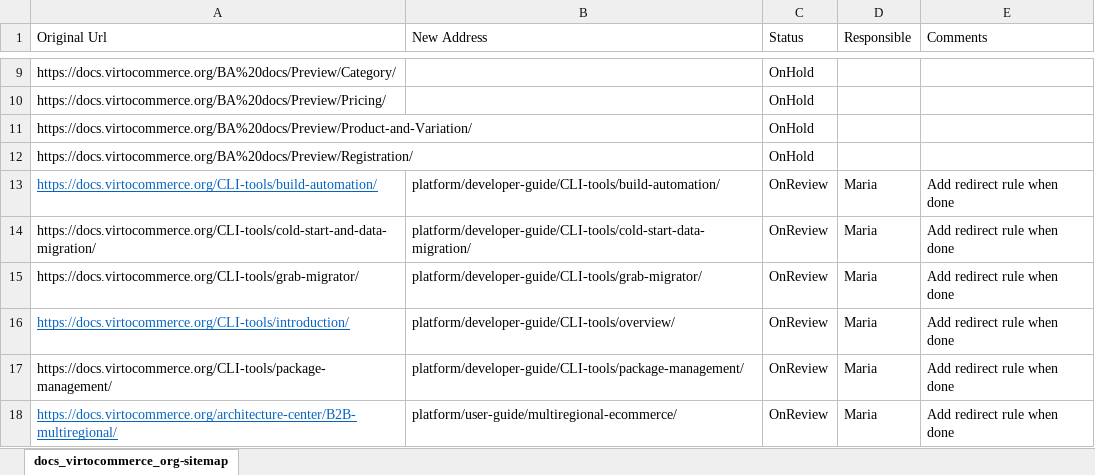
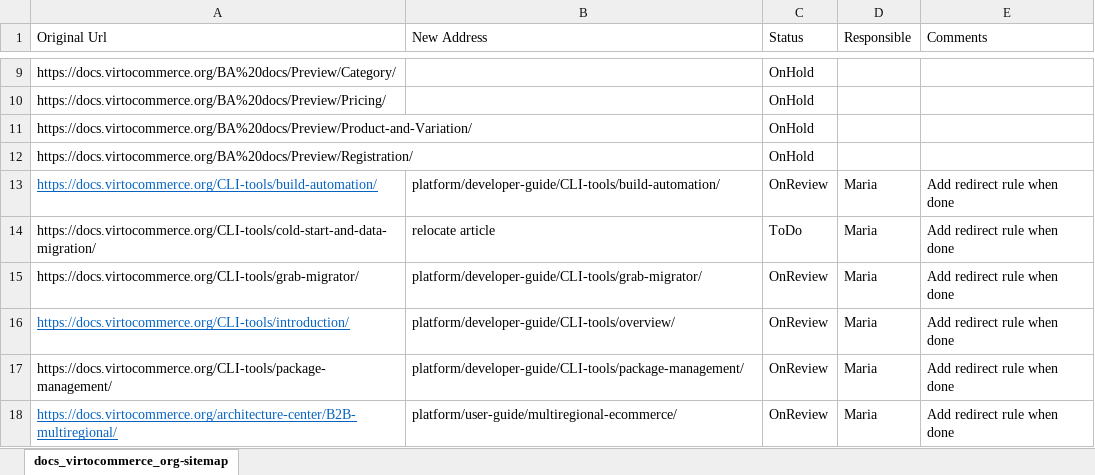
Before and after one commit to VirtoCommerce/vc-docs, an Excel workbook: sitemap/docs_virtocommerce_org-sitemap.xlsx, sheet docs_virtocommerce_org-sitemap, drawn as a sheet; only a part is shown, gaps mark what is left out; values as stored, in another font and other column widths than the file's, no borders; the diff names each change by its address in the sheet, - before the commit and + after, or states it on an @@ line.

Commit message:
CLI tools segment minor corrections

```diff
--- a/sitemap/docs_virtocommerce_org-sitemap.xlsx (sheet docs_virtocommerce_org-sitemap)
+++ b/sitemap/docs_virtocommerce_org-sitemap.xlsx (sheet docs_virtocommerce_org-sitemap)
-B14 (New Address): platform/developer-guide/CLI-tools/cold-start-data-migration/
+B14 (New Address): relocate article
-C14 (Status): OnReview
+C14 (Status): ToDo
```
Also changed, not shown: 3 other files.
